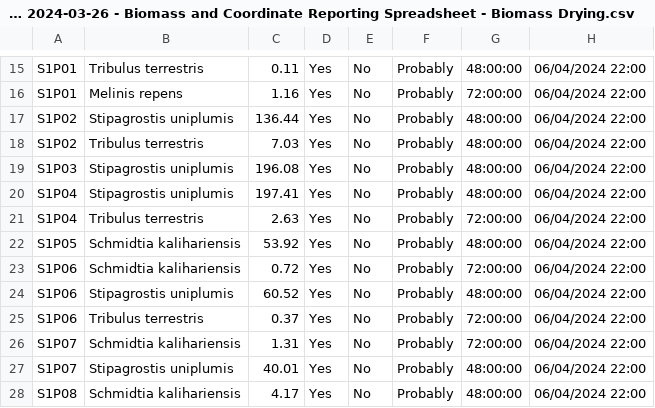
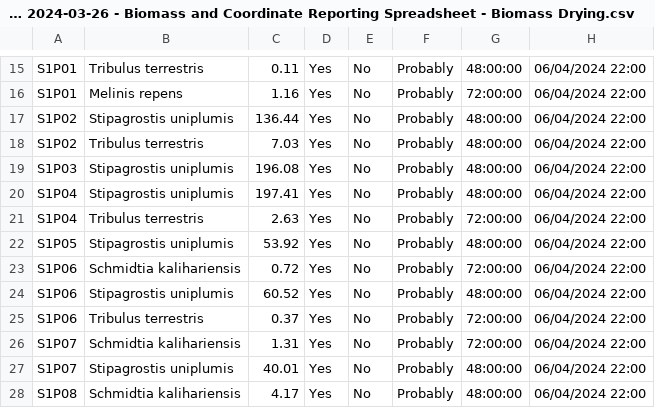
Before and after one commit to TESS-Laboratory/Nare_et_al_rangeland_condition_with_drones, a CSV file: data/Alan 2024-03-26 - Biomass and Coordinate Reporting Spreadsheet - Biomass Drying.csv, drawn as a sheet; only a part is shown, gaps mark what is left out; the diff names each change by its address in the sheet, - before the commit and + after, or states it on an @@ line.

```diff
--- a/data/Alan 2024-03-26 - Biomass and Coordinate Reporting Spreadsheet - Biomass Drying.csv
+++ b/data/Alan 2024-03-26 - Biomass and Coordinate Reporting Spreadsheet - Biomass Drying.csv
-B22: Schmidtia kalihariensis
+B22: Stipagrostis uniplumis
```
Also changed, not shown: data/Biomass_summary.csv, 18 other files.
